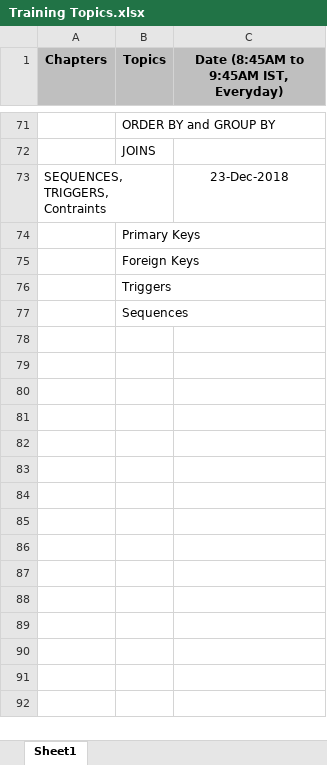
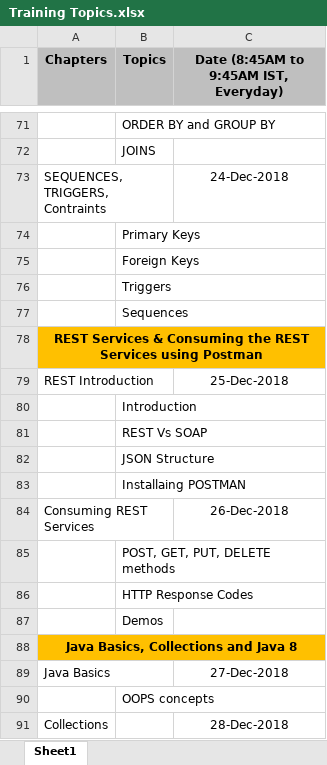
Before and after one commit to narasimhavuppala/trainings, an Excel workbook: Training Topics.xlsx, sheet Sheet1, drawn as a sheet; only a part is shown, gaps mark what is left out; values as stored, in another font and other column widths than the file's, no borders; the diff covers the shown part only; the diff names each change by its address in the sheet, - before the commit and + after, or states it on an @@ line.

Commit message:
Add files via upload

```diff
--- a/Training Topics.xlsx (sheet Sheet1)
+++ b/Training Topics.xlsx (sheet Sheet1)
-C73: 23-Dec-2018
+C73: 24-Dec-2018
+row 78: REST Services & Consuming the REST Services using Postman
+row 79: REST Introduction |  | 25-Dec-2018
+row 80:  | Introduction
+row 81:  | REST Vs SOAP
+row 82:  | JSON Structure
+row 83:  | Installaing POSTMAN
+row 84: Consuming REST Services |  | 26-Dec-2018
+row 85:  | POST, GET, PUT, DELETE methods
+row 86:  | HTTP Response Codes
+row 87:  | Demos
+row 88: Java Basics, Collections and Java 8
+row 89: Java Basics |  | 27-Dec-2018
+row 90:  | OOPS concepts
+row 91: Collections |  | 28-Dec-2018
```
Also changed, not shown: 21 added rows elsewhere in this sheet.
